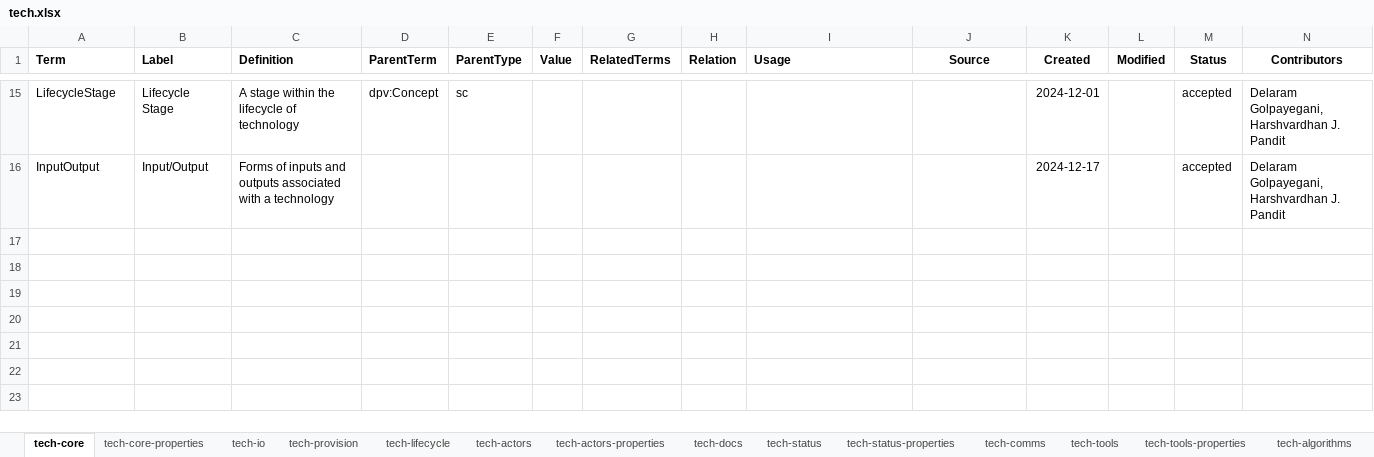
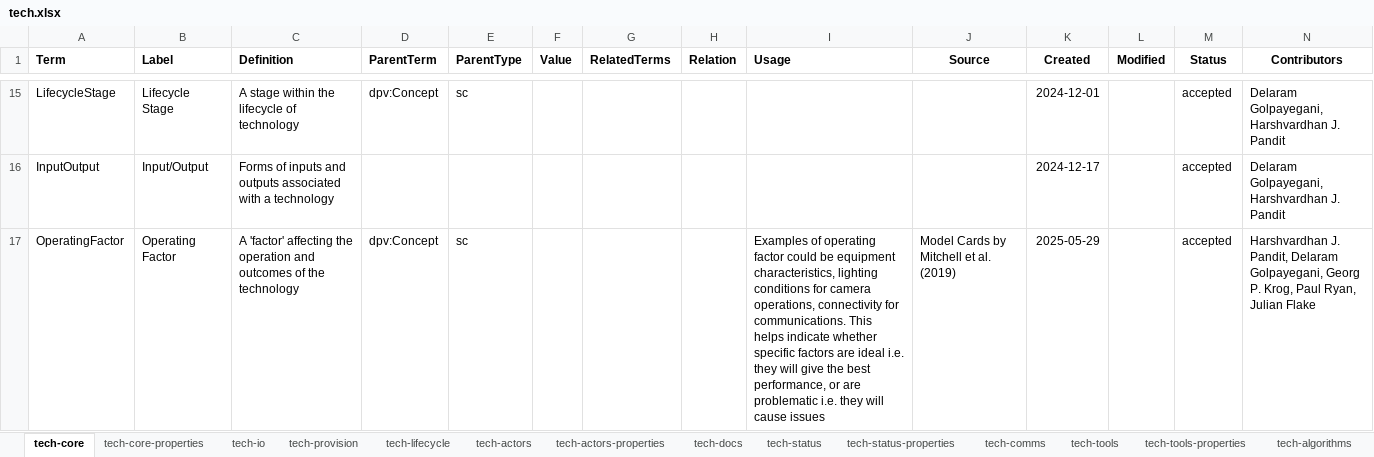
Before and after one commit to w3c/dpv, an Excel workbook: code/vocab_csv/tech.xlsx, sheet tech-core, drawn as a sheet; only a part is shown, gaps mark what is left out; values as stored, in another font and other column widths than the file's, no borders; charts and pictures and conditional formats not drawn; rows hold the shown columns only; the diff covers the shown part only; the diff names each change by its address in the sheet, - before the commit and + after, or states it on an @@ line.

Commit message:
Adds OperatingFactor, OperatingEnvironment to TECH
- Closes #285
- Adds tech:OperatingFactor and tech:hasOperatingFactor
- Adds tech:OperatingEnvironment and tech:hasOperatingEnvironment
- Includes RDF and HTML outputs

Co-authored-by: Delaram Golpayegani <sgolpays@tcd.ie>
Co-authored-by: Georg P. Krog <georg@signatu.com>
Co-authored-by: Paul Ryan <71695536+Paul-Ryan76@users.noreply.github.com>
Co-authored-by: Julian Flake <flake@uni-koblenz.de>

```diff
--- a/code/vocab_csv/tech.xlsx (sheet tech-core)
+++ b/code/vocab_csv/tech.xlsx (sheet tech-core)
+row 17: OperatingFactor | Operating Factor | A 'factor' affecting the operation and outcomes of the technology | dpv:Concept | sc |  |  |  | Examples of operating factor could be equipment characteristics, lighting conditions for camera operations, connectivity for communications. This helps indicate whether specific factors are ideal i.e. they will give the best performance, or are problematic i.e. they will cause issues | Model Cards by Mitchell et al. (2019) | 2025-05-29 |  | accepted | Harshvardhan J. Pandit, Delaram Golpayegani, Georg P. Krog, Paul Ryan, Julian Flake
```
Also changed, not shown: 1 added row elsewhere in this sheet, sheet tech-core-properties, 11 other files.
